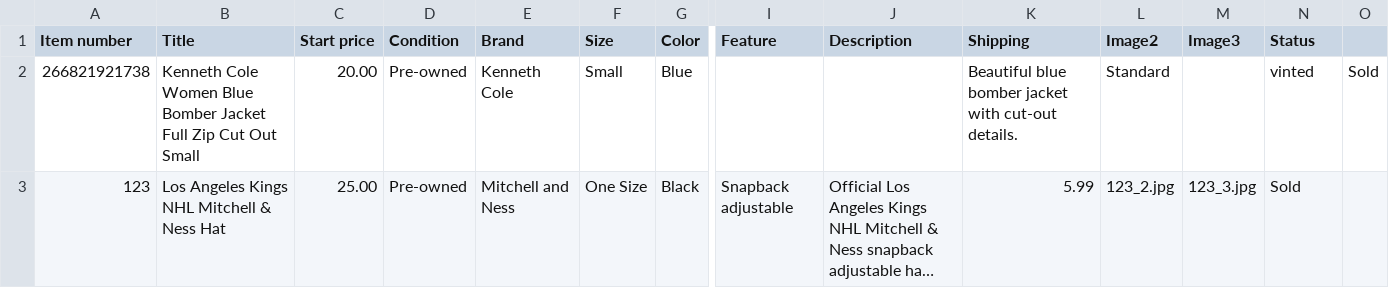
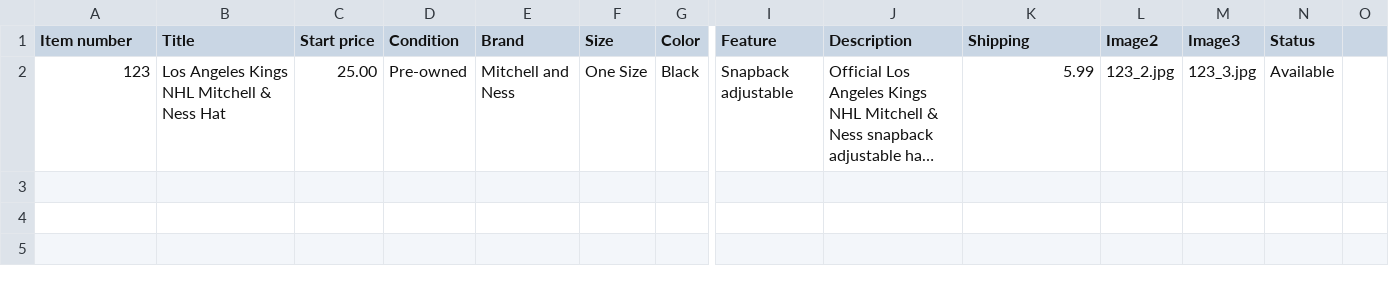
Before and after one commit to jld-bit/poppyseedla-hub, a CSV file: inventory.csv, drawn as a sheet; only a part is shown, gaps mark what is left out; long unchanged cells end in …; removed rows and columns are numbered as before the commit, all else as after; rows hold the shown columns only; the diff names each change by its address in the sheet, - before the commit and + after, or states it on an @@ line.

Commit message:
Change item status for Los Angeles Kings hat
Updated the status of the Los Angeles Kings hat from 'Sold' to 'Available'.

```diff
--- a/inventory.csv
+++ b/inventory.csv
-row 2: 266821921738 | Kenneth Cole Women Blue Bomber Jacket Full Zip Cut Out Small | 20.00 | Pre-owned | Kenneth Cole | Small | Blue |  |  | Beautiful blue bomber jacket with cut-out details. | Standard |  | vinted | Sold
-N2 (Status): Sold
+N2 (Status): Available
```
